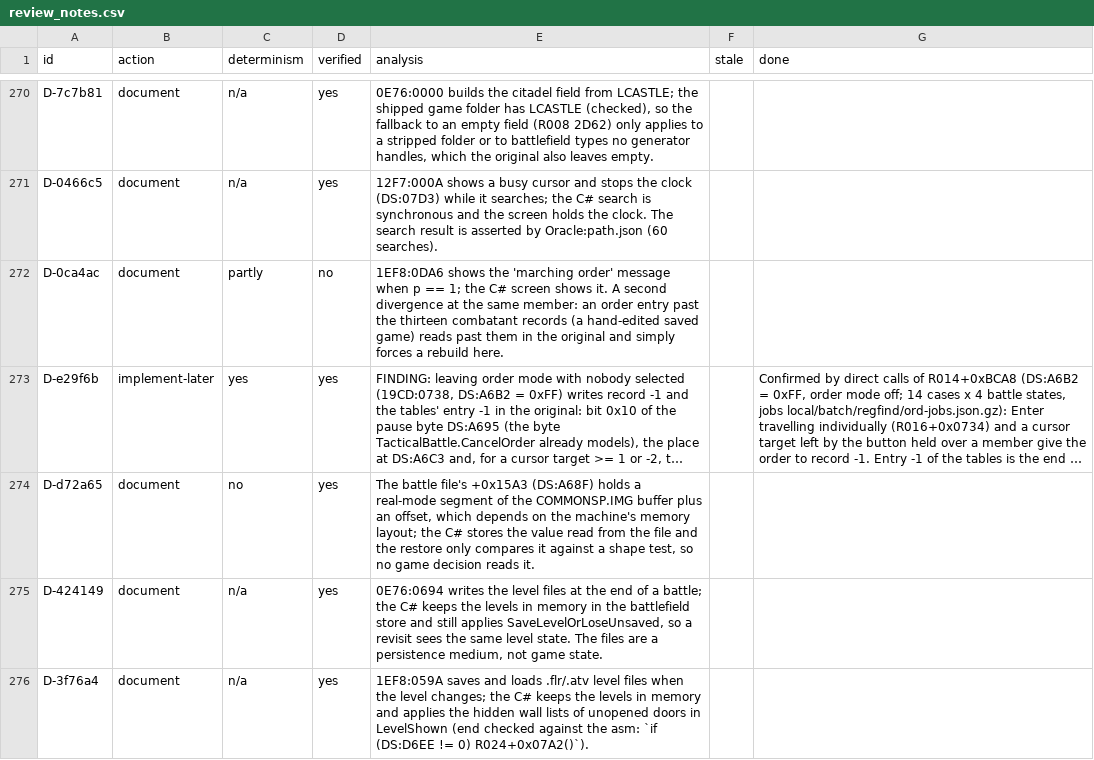
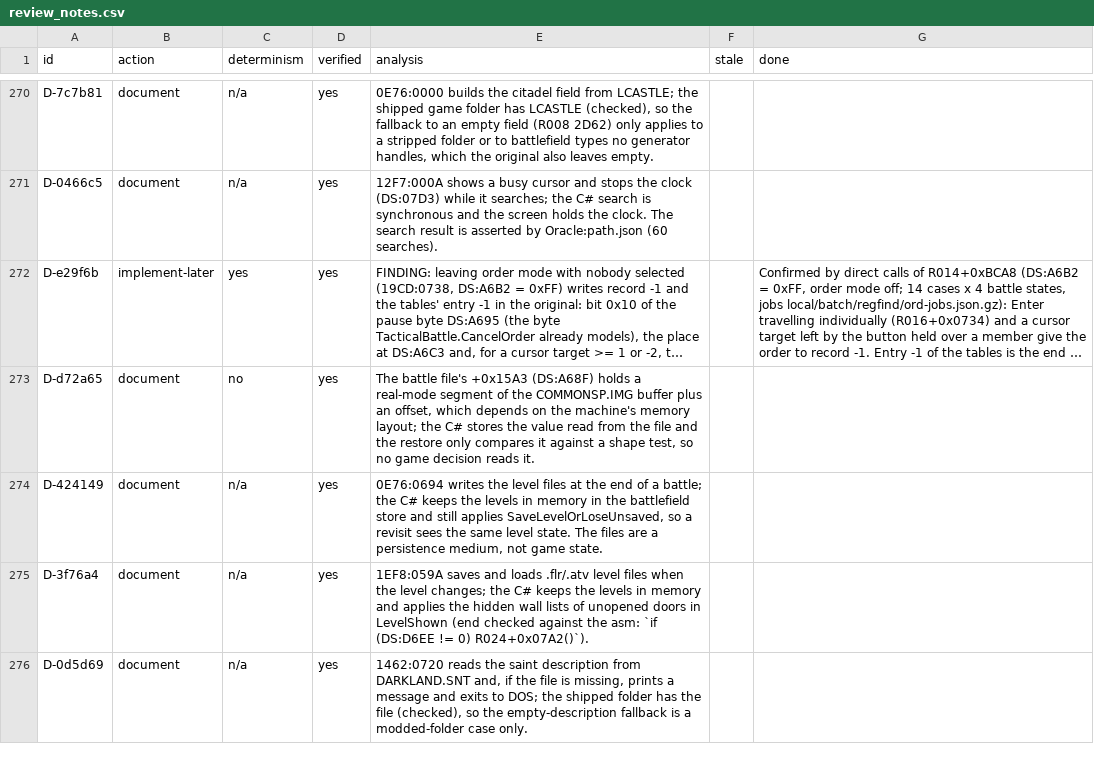
Before and after one commit to Arkana-Mechanika-Studios/darklands-restoration, a CSV file: tools/faithfulness/review_notes.csv, drawn as a sheet; only a part is shown, gaps mark what is left out; the shorter side is filled out with more unchanged rows; long unchanged cells end in …; the diff names each change by its address in the sheet, - before the commit and + after, or states it on an @@ line.

Commit message:
Faithfulness registers: the marching-order message is no longer a divergence

```diff
--- a/tools/faithfulness/review_notes.csv
+++ b/tools/faithfulness/review_notes.csv
-row 272: D-0ca4ac | document | partly | no | 1EF8:0DA6 shows the 'marching order' message when p == 1; the C# screen shows it. A second divergence at the same member: an order entry past the thirteen combatant records (a hand-edited saved game) reads past them in the original and simply forces a rebuild here.
```
Also changed, not shown: docs/faithfulness/divergences.csv, docs/faithfulness/dormant.csv, 7 other files.
